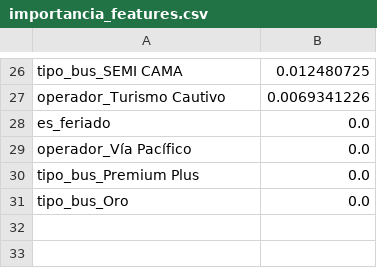
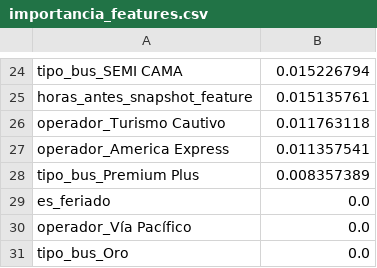
Before and after one commit to iMrHappy/tesis-pipeline-demanda, a CSV file: models/importancia_features.csv, drawn as a sheet; only a part is shown, gaps mark what is left out; removed rows and columns are numbered as before the commit, all else as after; the diff covers the shown part only; the diff names each change by its address in the sheet, - before the commit and + after, or states it on an @@ line.

```diff
--- a/models/importancia_features.csv
+++ b/models/importancia_features.csv
-B24: 0.012480725
+B24: 0.015226794
+row 25: horas_antes_snapshot_feature | 0.015135761
-B26: 0.0069341226
+B26: 0.011763118
+row 27: operador_America Express | 0.011357541
+row 28: tipo_bus_Premium Plus | 0.008357389
-row 30: tipo_bus_Premium Plus | 0.0
```
Also changed, not shown: 8 added rows, 10 removed rows and 14 edited cells elsewhere in this file, models/decisiones_detalle.csv, models/error_decision.csv, 25 other files.
